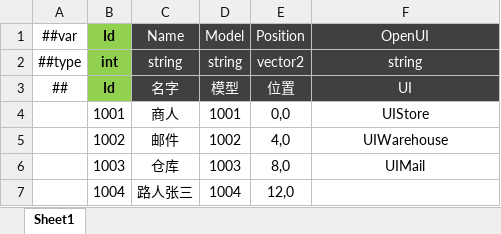
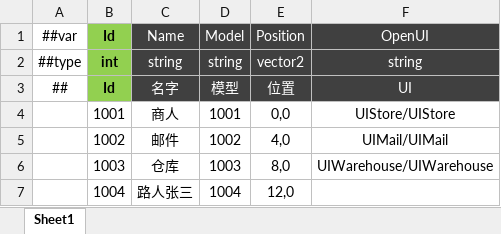
Before and after one commit to csyinghuochong/miniprogram_1, an Excel workbook: Unity/Assets/Config/Excel/NPCConfig.xlsx, sheet Sheet1, drawn as a sheet; values as stored, in another font and other column widths than the file's, no borders; the diff names each change by its address in the sheet, - before the commit and + after, or states it on an @@ line.

```diff
--- a/Unity/Assets/Config/Excel/NPCConfig.xlsx (sheet Sheet1)
+++ b/Unity/Assets/Config/Excel/NPCConfig.xlsx (sheet Sheet1)
-F4: UIStore
+F4: UIStore/UIStore
-F5: UIWarehouse
+F5: UIMail/UIMail
-F6: UIMail
+F6: UIWarehouse/UIWarehouse
```
Also changed, not shown: 15 other files.
